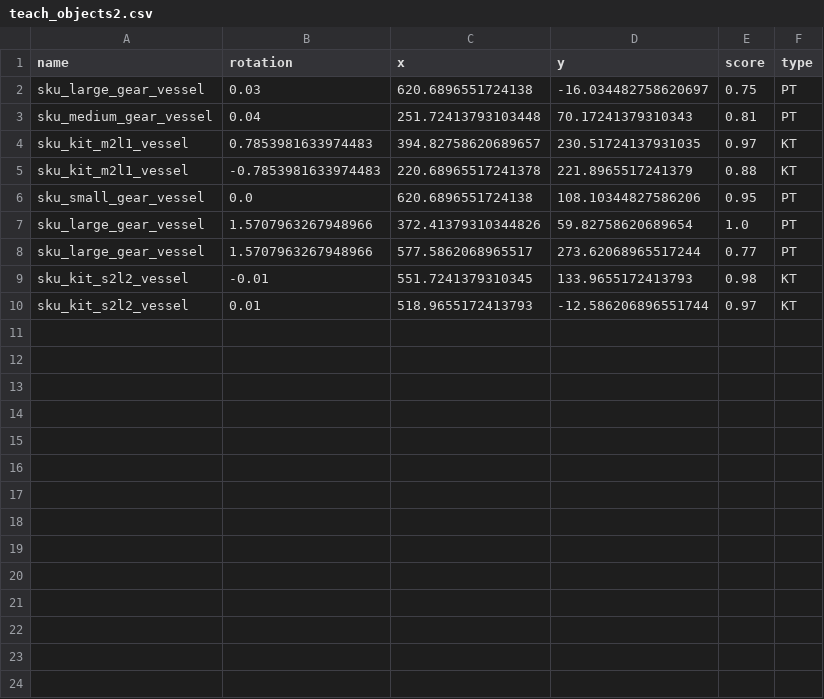
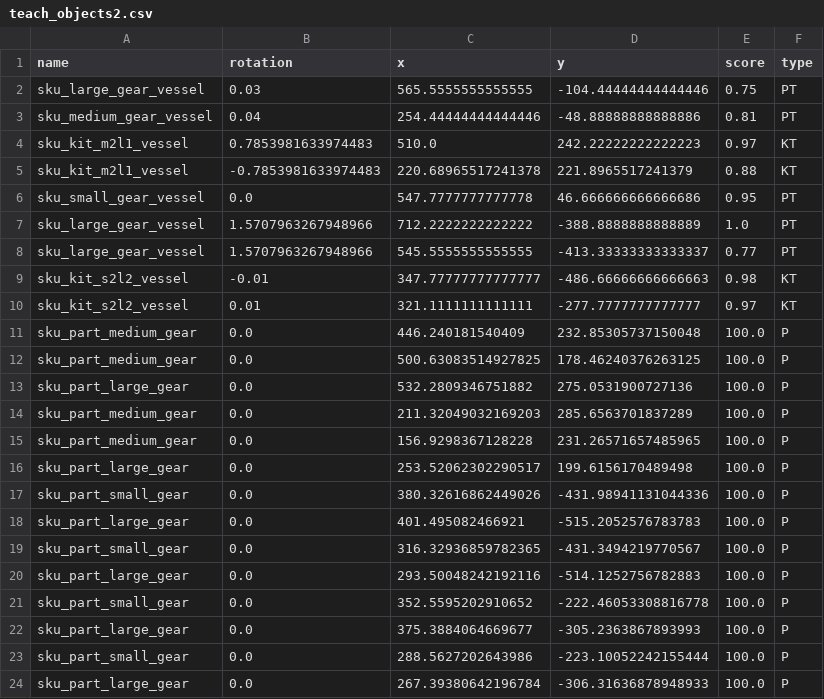
Before and after one commit to wshackle/aprs-framework, a CSV file: example_settings/multiple_simulated_systems_settings/teach_objects2.csv, drawn as a sheet.

Commit message:
saving teach options

```diff
--- a/example_settings/multiple_simulated_systems_settings/teach_objects2.csv
+++ b/example_settings/multiple_simulated_systems_settings/teach_objects2.csv
@@ -1,10 +1,24 @@
 name,rotation,x,y,score,type
-sku_large_gear_vessel,0.03,620.6896551724138,-16.034482758620697,0.75,PT
-sku_medium_gear_vessel,0.04,251.72413793103448,70.17241379310343,0.81,PT
-sku_kit_m2l1_vessel,0.7853981633974483,394.82758620689657,230.51724137931035,0.97,KT
+sku_large_gear_vessel,0.03,565.5555555555555,-104.44444444444446,0.75,PT
+sku_medium_gear_vessel,0.04,254.44444444444446,-48.88888888888886,0.81,PT
+sku_kit_m2l1_vessel,0.7853981633974483,510.0,242.22222222222223,0.97,KT
 sku_kit_m2l1_vessel,-0.7853981633974483,220.68965517241378,221.8965517241379,0.88,KT
-sku_small_gear_vessel,0.0,620.6896551724138,108.10344827586206,0.95,PT
-sku_large_gear_vessel,1.5707963267948966,372.41379310344826,59.82758620689654,1.0,PT
-sku_large_gear_vessel,1.5707963267948966,577.5862068965517,273.62068965517244,0.77,PT
-sku_kit_s2l2_vessel,-0.01,551.7241379310345,133.9655172413793,0.98,KT
-sku_kit_s2l2_vessel,0.01,518.9655172413793,-12.586206896551744,0.97,KT
+sku_small_gear_vessel,0.0,547.7777777777778,46.666666666666686,0.95,PT
+sku_large_gear_vessel,1.5707963267948966,712.2222222222222,-388.8888888888889,1.0,PT
+sku_large_gear_vessel,1.5707963267948966,545.5555555555555,-413.33333333333337,0.77,PT
+sku_kit_s2l2_vessel,-0.01,347.77777777777777,-486.66666666666663,0.98,KT
+sku_kit_s2l2_vessel,0.01,321.1111111111111,-277.7777777777777,0.97,KT
+sku_part_medium_gear,0.0,446.240181540409,232.85305737150048,100.0,P
+sku_part_medium_gear,0.0,500.63083514927825,178.46240376263125,100.0,P
+sku_part_large_gear,0.0,532.2809346751882,275.0531900727136,100.0,P
+sku_part_medium_gear,0.0,211.32049032169203,285.6563701837289,100.0,P
+sku_part_medium_gear,0.0,156.9298367128228,231.26571657485965,100.0,P
+sku_part_large_gear,0.0,253.52062302290517,199.6156170489498,100.0,P
+sku_part_small_gear,0.0,380.32616862449026,-431.98941131044336,100.0,P
+sku_part_large_gear,0.0,401.495082466921,-515.2052576783783,100.0,P
+sku_part_small_gear,0.0,316.32936859782365,-431.3494219770567,100.0,P
+sku_part_large_gear,0.0,293.50048242192116,-514.1252756782883,100.0,P
+sku_part_small_gear,0.0,352.5595202910652,-222.46053308816778,100.0,P
+sku_part_large_gear,0.0,375.3884064669677,-305.2363867893993,100.0,P
+sku_part_small_gear,0.0,288.5627202643986,-223.10052242155444,100.0,P
+sku_part_large_gear,0.0,267.39380642196784,-306.31636878948933,100.0,P
```
Also changed, not shown: 18 other files.
